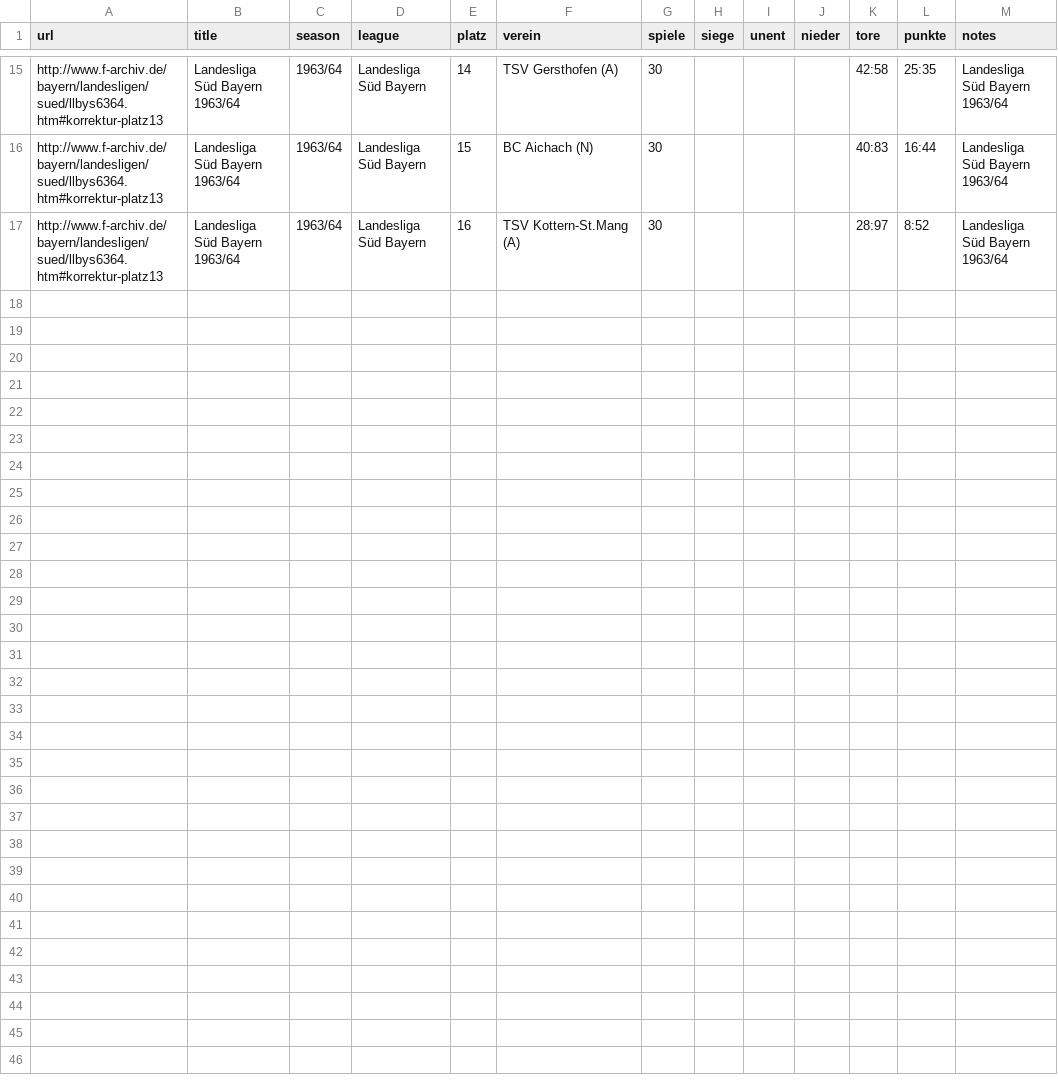
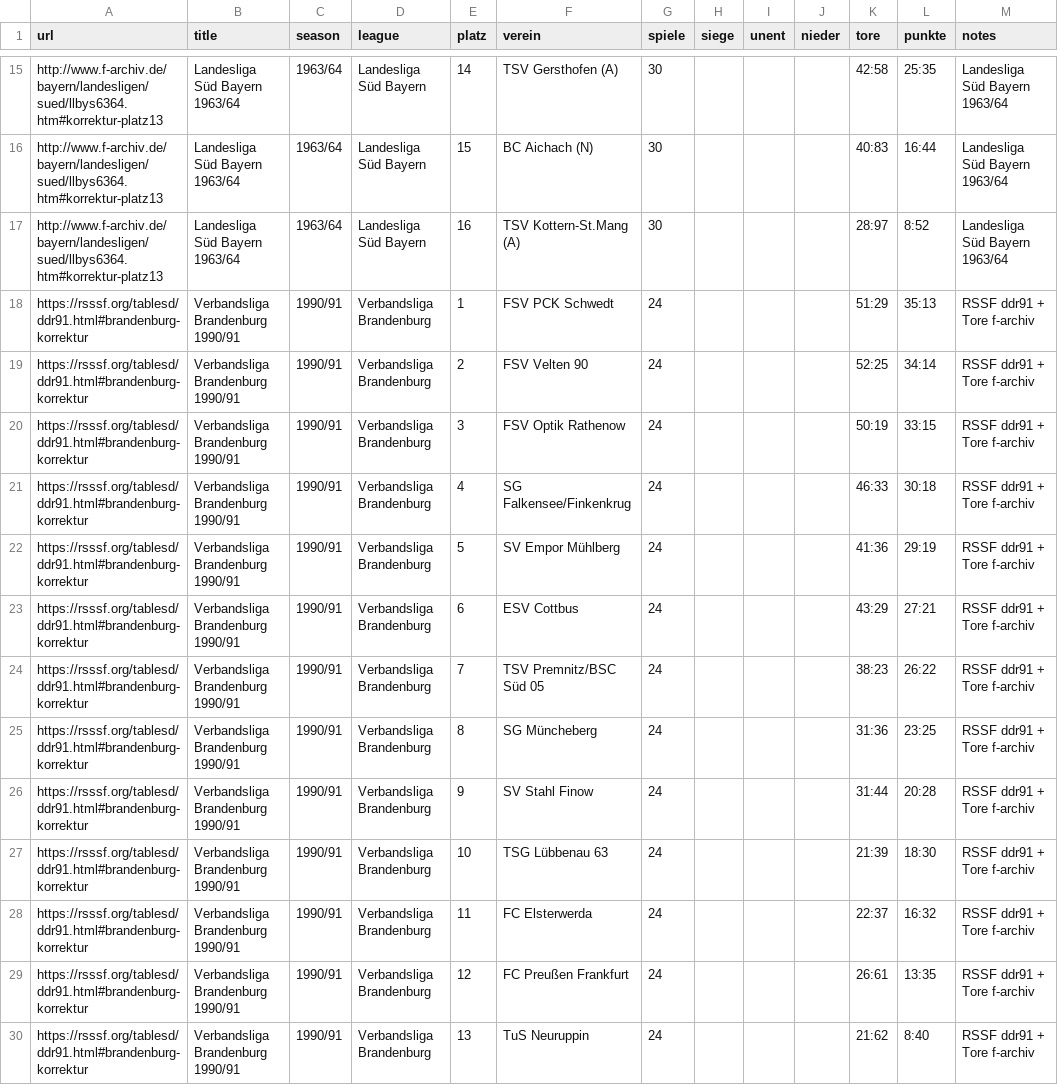
Before and after one commit to mparlatinho92-afk/bundesliga-mobile, a CSV file: tools/farchiv_korrektur.csv, drawn as a sheet; only a part is shown, gaps mark what is left out.

```diff
--- a/tools/farchiv_korrektur.csv
+++ b/tools/farchiv_korrektur.csv
@@ -17 +17,14 @@ http://www.f-archiv.de/bayern/landesligen/sued/llbys6364.htm#korrektur-platz13,L
 http://www.f-archiv.de/bayern/landesligen/sued/llbys6364.htm#korrektur-platz13,Landesliga Süd Bayern 1963/64,1963/64,Landesliga Süd Bayern,16,TSV Kottern-St.Mang (A),30,,,,28:97,8:52,Landesliga Süd Bayern 1963/64
+https://rsssf.org/tablesd/ddr91.html#brandenburg-korrektur,Verbandsliga Brandenburg 1990/91,1990/91,Verbandsliga Brandenburg,1,FSV PCK Schwedt,24,,,,51:29,35:13,RSSF ddr91 + Tore f-archiv
+https://rsssf.org/tablesd/ddr91.html#brandenburg-korrektur,Verbandsliga Brandenburg 1990/91,1990/91,Verbandsliga Brandenburg,2,FSV Velten 90,24,,,,52:25,34:14,RSSF ddr91 + Tore f-archiv
+https://rsssf.org/tablesd/ddr91.html#brandenburg-korrektur,Verbandsliga Brandenburg 1990/91,1990/91,Verbandsliga Brandenburg,3,FSV Optik Rathenow,24,,,,50:19,33:15,RSSF ddr91 + Tore f-archiv
+https://rsssf.org/tablesd/ddr91.html#brandenburg-korrektur,Verbandsliga Brandenburg 1990/91,1990/91,Verbandsliga Brandenburg,4,SG Falkensee/Finkenkrug,24,,,,46:33,30:18,RSSF ddr91 + Tore f-archiv
+https://rsssf.org/tablesd/ddr91.html#brandenburg-korrektur,Verbandsliga Brandenburg 1990/91,1990/91,Verbandsliga Brandenburg,5,SV Empor Mühlberg,24,,,,41:36,29:19,RSSF ddr91 + Tore f-archiv
+https://rsssf.org/tablesd/ddr91.html#brandenburg-korrektur,Verbandsliga Brandenburg 1990/91,1990/91,Verbandsliga Brandenburg,6,ESV Cottbus,24,,,,43:29,27:21,RSSF ddr91 + Tore f-archiv
+https://rsssf.org/tablesd/ddr91.html#brandenburg-korrektur,Verbandsliga Brandenburg 1990/91,1990/91,Verbandsliga Brandenburg,7,TSV Premnitz/BSC Süd 05,24,,,,38:23,26:22,RSSF ddr91 + Tore f-archiv
+https://rsssf.org/tablesd/ddr91.html#brandenburg-korrektur,Verbandsliga Brandenburg 1990/91,1990/91,Verbandsliga Brandenburg,8,SG Müncheberg,24,,,,31:36,23:25,RSSF ddr91 + Tore f-archiv
+https://rsssf.org/tablesd/ddr91.html#brandenburg-korrektur,Verbandsliga Brandenburg 1990/91,1990/91,Verbandsliga Brandenburg,9,SV Stahl Finow,24,,,,31:44,20:28,RSSF ddr91 + Tore f-archiv
+https://rsssf.org/tablesd/ddr91.html#brandenburg-korrektur,Verbandsliga Brandenburg 1990/91,1990/91,Verbandsliga Brandenburg,10,TSG Lübbenau 63,24,,,,21:39,18:30,RSSF ddr91 + Tore f-archiv
+https://rsssf.org/tablesd/ddr91.html#brandenburg-korrektur,Verbandsliga Brandenburg 1990/91,1990/91,Verbandsliga Brandenburg,11,FC Elsterwerda,24,,,,22:37,16:32,RSSF ddr91 + Tore f-archiv
+https://rsssf.org/tablesd/ddr91.html#brandenburg-korrektur,Verbandsliga Brandenburg 1990/91,1990/91,Verbandsliga Brandenburg,12,FC Preußen Frankfurt,24,,,,26:61,13:35,RSSF ddr91 + Tore f-archiv
+https://rsssf.org/tablesd/ddr91.html#brandenburg-korrektur,Verbandsliga Brandenburg 1990/91,1990/91,Verbandsliga Brandenburg,13,TuS Neuruppin,24,,,,21:62,8:40,RSSF ddr91 + Tore f-archiv
```
Also changed, not shown: 28 other files.
